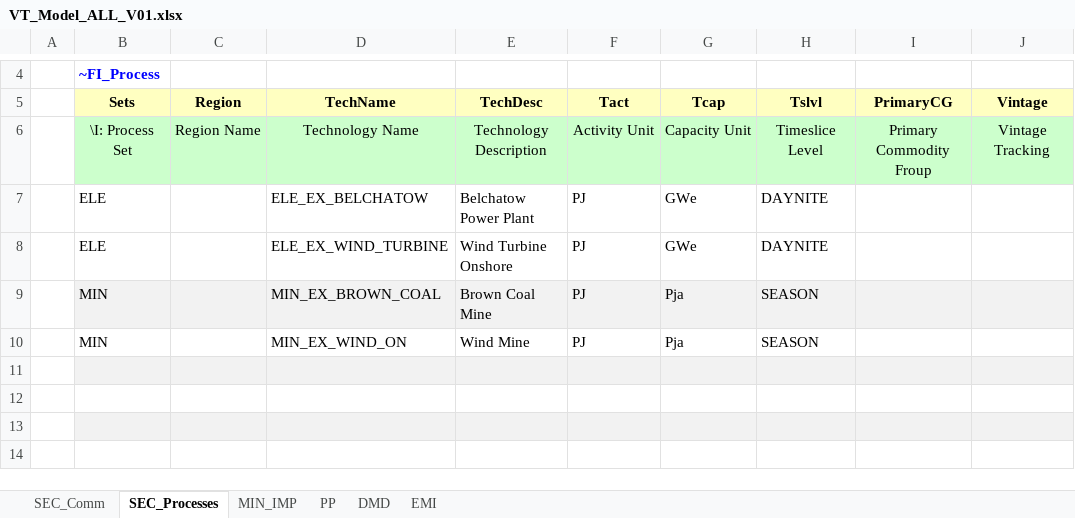
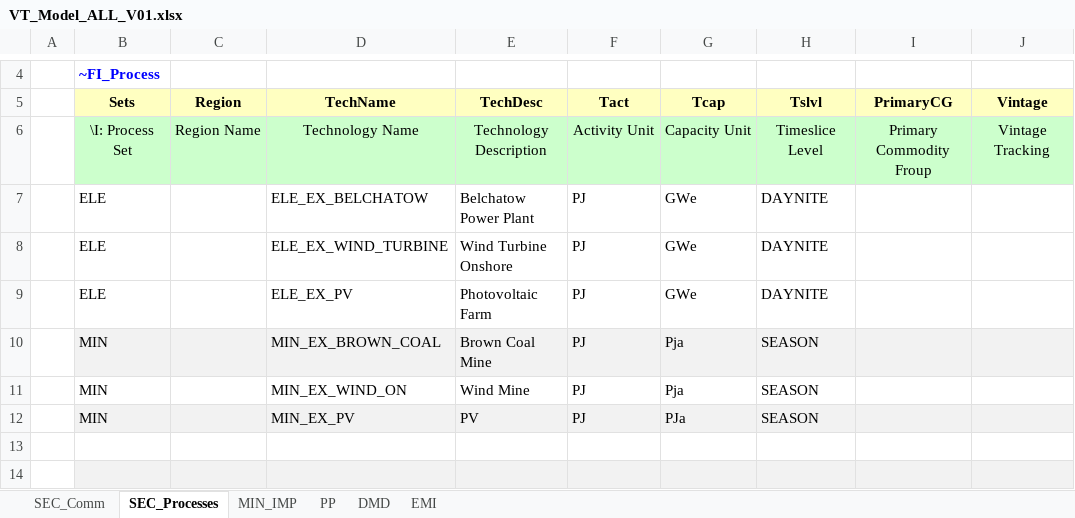
Before and after one commit to adamolenda/jednorozec, an Excel workbook: VT_Model_ALL_V01.xlsx, sheet SEC_Processes, drawn as a sheet; only a part is shown, gaps mark what is left out; the shorter side is filled out with more unchanged rows; values as stored, in another font and other column widths than the file's, no borders; addresses are those after the commit; the diff names each change by its address in the sheet, - before the commit and + after, or states it on an @@ line.

```diff
--- a/VT_Model_ALL_V01.xlsx (sheet SEC_Processes)
+++ b/VT_Model_ALL_V01.xlsx (sheet SEC_Processes)
+row 9:  | ELE |  | ELE_EX_PV | Photovoltaic Farm | PJ | GWe | DAYNITE
-row 12: (empty)
+row 12:  | MIN |  | MIN_EX_PV | PV | PJ | PJa | SEASON
```
Also changed, not shown: sheet PP, sheet SEC_Comm, sheet MIN_IMP, formulas that keep their value.
